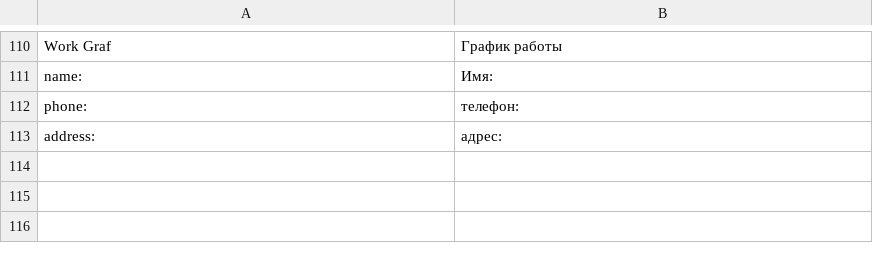
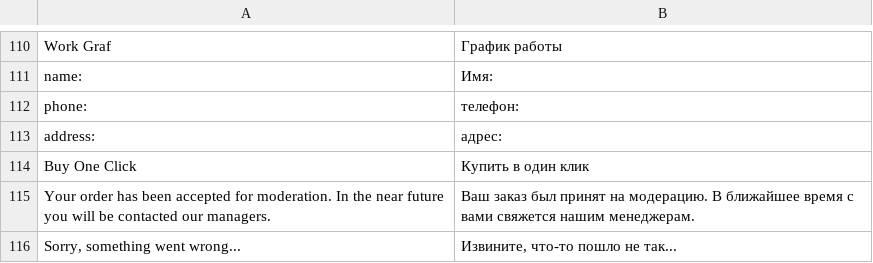
Before and after one commit to dominido/technostock, a CSV file: app/design/frontend/ultimo/unitop/locale/ru_RU/translate.csv, drawn as a sheet; only a part is shown, gaps mark what is left out; the diff names each change by its address in the sheet, - before the commit and + after, or states it on an @@ line.

Commit message:
one click lang fix

```diff
--- a/app/design/frontend/ultimo/unitop/locale/ru_RU/translate.csv
+++ b/app/design/frontend/ultimo/unitop/locale/ru_RU/translate.csv
+row 114: Buy One Click | Купить в один клик
+row 115: Your order has been accepted for moderation. In the near future you will be contacted our managers. | Ваш заказ был принят на модерацию. В ближайшее время с вами свяжется нашим менеджерам.
+row 116: Sorry, something went wrong... | Извините, что-то пошло не так...
```
